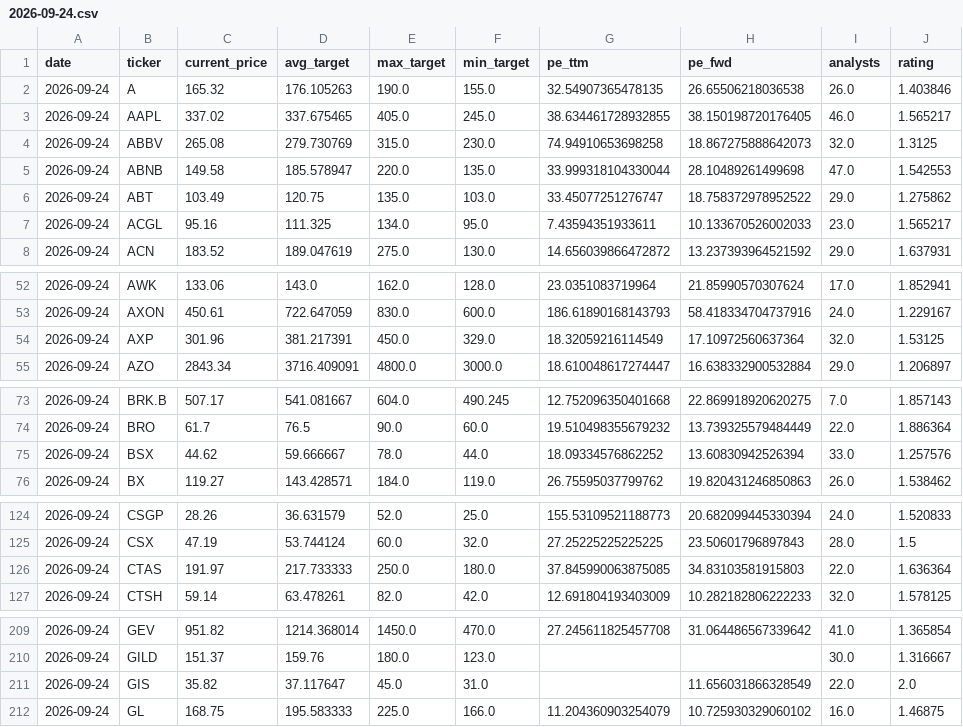
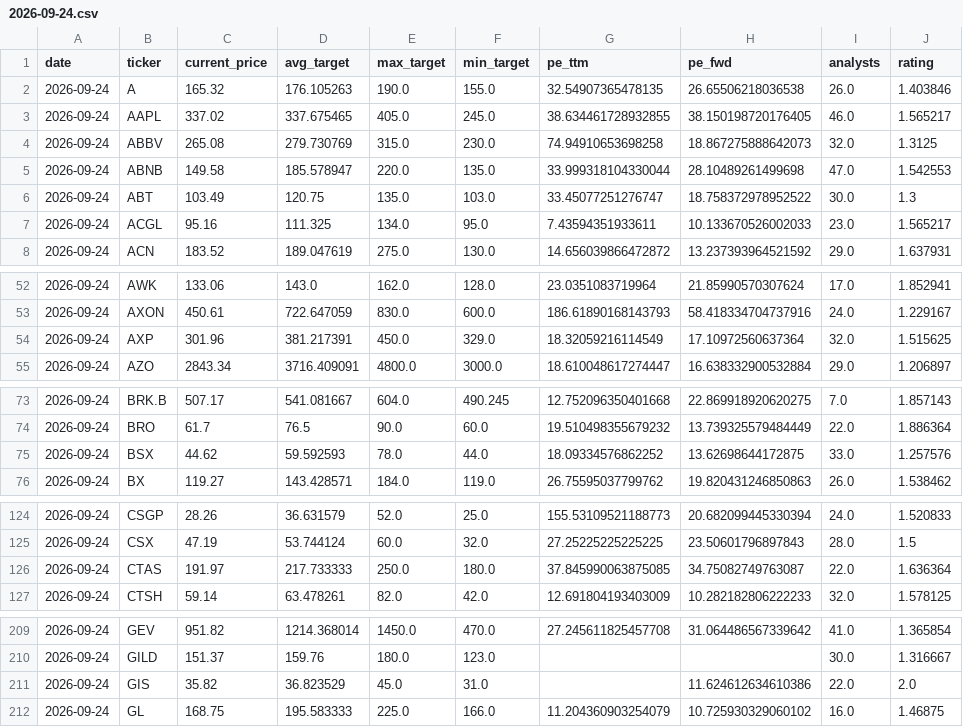
Before and after one commit to xignoe/tradeAssist, a CSV file: data/2026-09-24.csv, drawn as a sheet; only a part is shown, gaps mark what is left out; the diff covers the shown part only.

```diff
--- a/data/2026-09-24.csv
+++ b/data/2026-09-24.csv
@@ -5,3 +5,3 @@ date,ticker,current_price,avg_target,max_target,min_target,pe_ttm,pe_fwd,analyst
 2026-09-24,ABNB,149.58,185.578947,220.0,135.0,33.999318104330044,28.10489261499698,47.0,1.542553
-2026-09-24,ABT,103.49,120.75,135.0,103.0,33.45077251276747,18.758372978952522,29.0,1.275862
+2026-09-24,ABT,103.49,120.75,135.0,103.0,33.45077251276747,18.758372978952522,30.0,1.3
 2026-09-24,ACGL,95.16,111.325,134.0,95.0,7.43594351933611,10.133670526002033,23.0,1.565217
@@ -53,3 +53,3 @@ date,ticker,current_price,avg_target,max_target,min_target,pe_ttm,pe_fwd,analyst
 2026-09-24,AXON,450.61,722.647059,830.0,600.0,186.61890168143793,58.418334704737916,24.0,1.229167
-2026-09-24,AXP,301.96,381.217391,450.0,329.0,18.32059216114549,17.10972560637364,32.0,1.53125
+2026-09-24,AXP,301.96,381.217391,450.0,329.0,18.32059216114549,17.10972560637364,32.0,1.515625
 2026-09-24,AZO,2843.34,3716.409091,4800.0,3000.0,18.610048617274447,16.638332900532884,29.0,1.206897
@@ -74,3 +74,3 @@ date,ticker,current_price,avg_target,max_target,min_target,pe_ttm,pe_fwd,analyst
 2026-09-24,BRO,61.7,76.5,90.0,60.0,19.510498355679232,13.739325579484449,22.0,1.886364
-2026-09-24,BSX,44.62,59.666667,78.0,44.0,18.09334576862252,13.60830942526394,33.0,1.257576
+2026-09-24,BSX,44.62,59.592593,78.0,44.0,18.09334576862252,13.62698644172875,33.0,1.257576
 2026-09-24,BX,119.27,143.428571,184.0,119.0,26.75595037799762,19.820431246850863,26.0,1.538462
@@ -125,3 +125,3 @@ date,ticker,current_price,avg_target,max_target,min_target,pe_ttm,pe_fwd,analyst
 2026-09-24,CSX,47.19,53.744124,60.0,32.0,27.25225225225225,23.50601796897843,28.0,1.5
-2026-09-24,CTAS,191.97,217.733333,250.0,180.0,37.845990063875085,34.83103581915803,22.0,1.636364
+2026-09-24,CTAS,191.97,217.733333,250.0,180.0,37.845990063875085,34.75082749763087,22.0,1.636364
 2026-09-24,CTSH,59.14,63.478261,82.0,42.0,12.691804193403009,10.282182806222233,32.0,1.578125
@@ -210,3 +210,3 @@ date,ticker,current_price,avg_target,max_target,min_target,pe_ttm,pe_fwd,analyst
 2026-09-24,GILD,151.37,159.76,180.0,123.0,,,30.0,1.316667
-2026-09-24,GIS,35.82,37.117647,45.0,31.0,,11.656031866328549,22.0,2.0
+2026-09-24,GIS,35.82,36.823529,45.0,31.0,,11.624612634610386,22.0,2.0
 2026-09-24,GL,168.75,195.583333,225.0,166.0,11.204360903254079,10.725930329060102,16.0,1.46875
```
Also changed, not shown: 3 edited cells elsewhere in this file, 1 other file.
